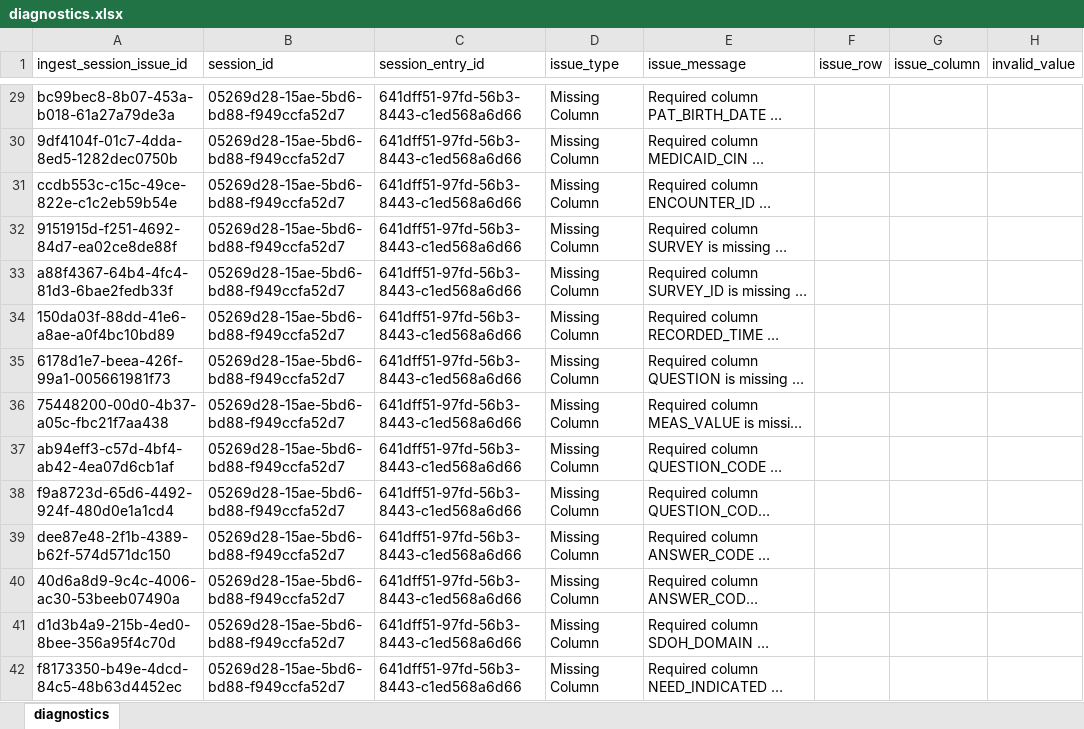
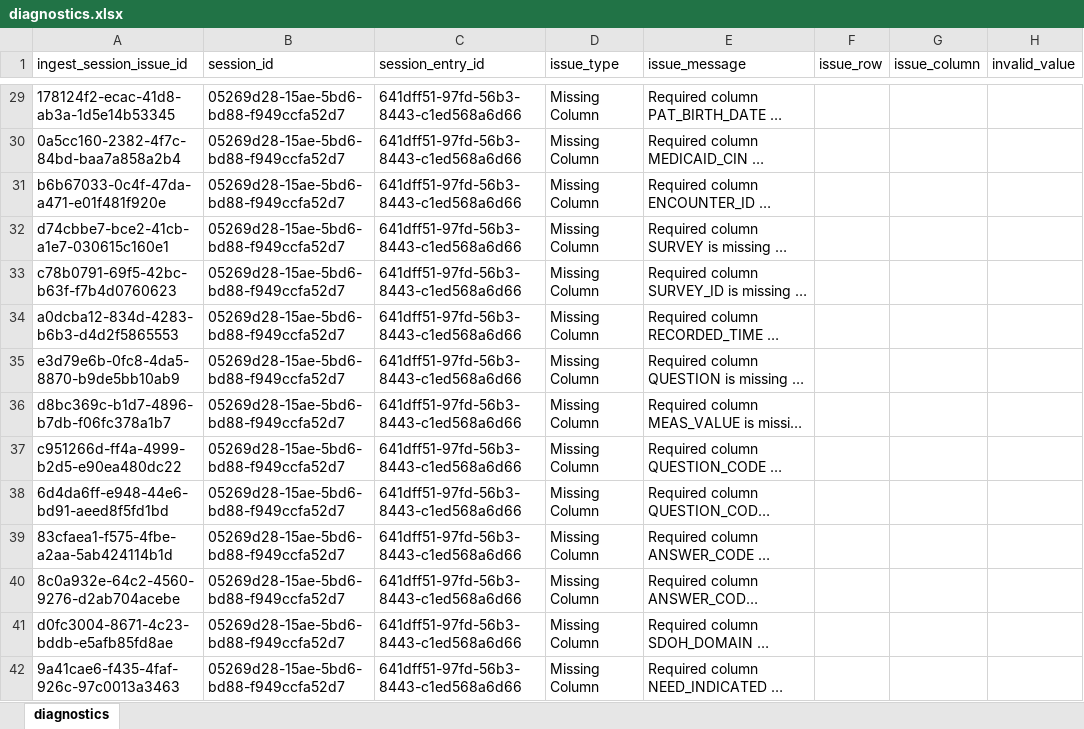
Before and after one commit to qe-collaborative-services/1115-hub, an Excel workbook: support/assurance/results-test-e2e/diagnostics.xlsx, sheet diagnostics, drawn as a sheet; only a part is shown, gaps mark what is left out; long unchanged cells end in …; values as stored, in another font and other column widths than the file's, no borders; the diff covers the shown part only; the diff names each change by its address in the sheet, - before the commit and + after, or states it on an @@ line.

```diff
--- a/support/assurance/results-test-e2e/diagnostics.xlsx (sheet diagnostics)
+++ b/support/assurance/results-test-e2e/diagnostics.xlsx (sheet diagnostics)
-A29 (ingest_session_issue_id): bc99bec8-8b07-453a-b018-61a27a79de3a
+A29 (ingest_session_issue_id): 178124f2-ecac-41d8-ab3a-1d5e14b53345
-A30 (ingest_session_issue_id): 9df4104f-01c7-4dda-8ed5-1282dec0750b
+A30 (ingest_session_issue_id): 0a5cc160-2382-4f7c-84bd-baa7a858a2b4
-A31 (ingest_session_issue_id): ccdb553c-c15c-49ce-822e-c1c2eb59b54e
+A31 (ingest_session_issue_id): b6b67033-0c4f-47da-a471-e01f481f920e
-A32 (ingest_session_issue_id): 9151915d-f251-4692-84d7-ea02ce8de88f
+A32 (ingest_session_issue_id): d74cbbe7-bce2-41cb-a1e7-030615c160e1
-A33 (ingest_session_issue_id): a88f4367-64b4-4fc4-81d3-6bae2fedb33f
+A33 (ingest_session_issue_id): c78b0791-69f5-42bc-b63f-f7b4d0760623
-A34 (ingest_session_issue_id): 150da03f-88dd-41e6-a8ae-a0f4bc10bd89
+A34 (ingest_session_issue_id): a0dcba12-834d-4283-b6b3-d4d2f5865553
-A35 (ingest_session_issue_id): 6178d1e7-beea-426f-99a1-005661981f73
+A35 (ingest_session_issue_id): e3d79e6b-0fc8-4da5-8870-b9de5bb10ab9
-A36 (ingest_session_issue_id): 75448200-00d0-4b37-a05c-fbc21f7aa438
+A36 (ingest_session_issue_id): d8bc369c-b1d7-4896-b7db-f06fc378a1b7
-A37 (ingest_session_issue_id): ab94eff3-c57d-4bf4-ab42-4ea07d6cb1af
+A37 (ingest_session_issue_id): c951266d-ff4a-4999-b2d5-e90ea480dc22
-A38 (ingest_session_issue_id): f9a8723d-65d6-4492-924f-480d0e1a1cd4
+A38 (ingest_session_issue_id): 6d4da6ff-e948-44e6-bd91-aeed8f5fd1bd
-A39 (ingest_session_issue_id): dee87e48-2f1b-4389-b62f-574d571dc150
+A39 (ingest_session_issue_id): 83cfaea1-f575-4fbe-a2aa-5ab424114b1d
-A40 (ingest_session_issue_id): 40d6a8d9-9c4c-4006-ac30-53beeb07490a
+A40 (ingest_session_issue_id): 8c0a932e-64c2-4560-9276-d2ab704acebe
-A41 (ingest_session_issue_id): d1d3b4a9-215b-4ed0-8bee-356a95f4c70d
+A41 (ingest_session_issue_id): d0fc3004-8671-4c23-bddb-e5afb85fd8ae
-A42 (ingest_session_issue_id): f8173350-b49e-4dcd-84c5-48b63d4452ec
+A42 (ingest_session_issue_id): 9a41cae6-f435-4faf-926c-97c0013a3463
```
Also changed, not shown: 59 edited cells elsewhere in this sheet, 9 other files.
